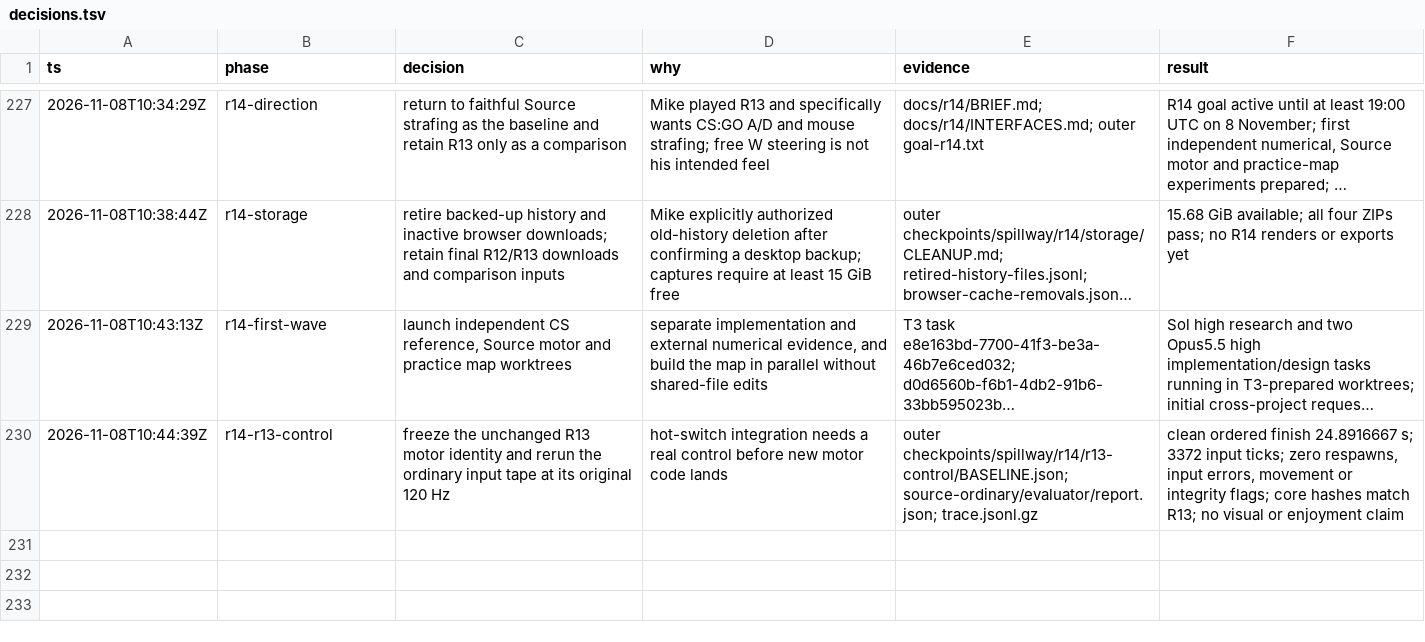
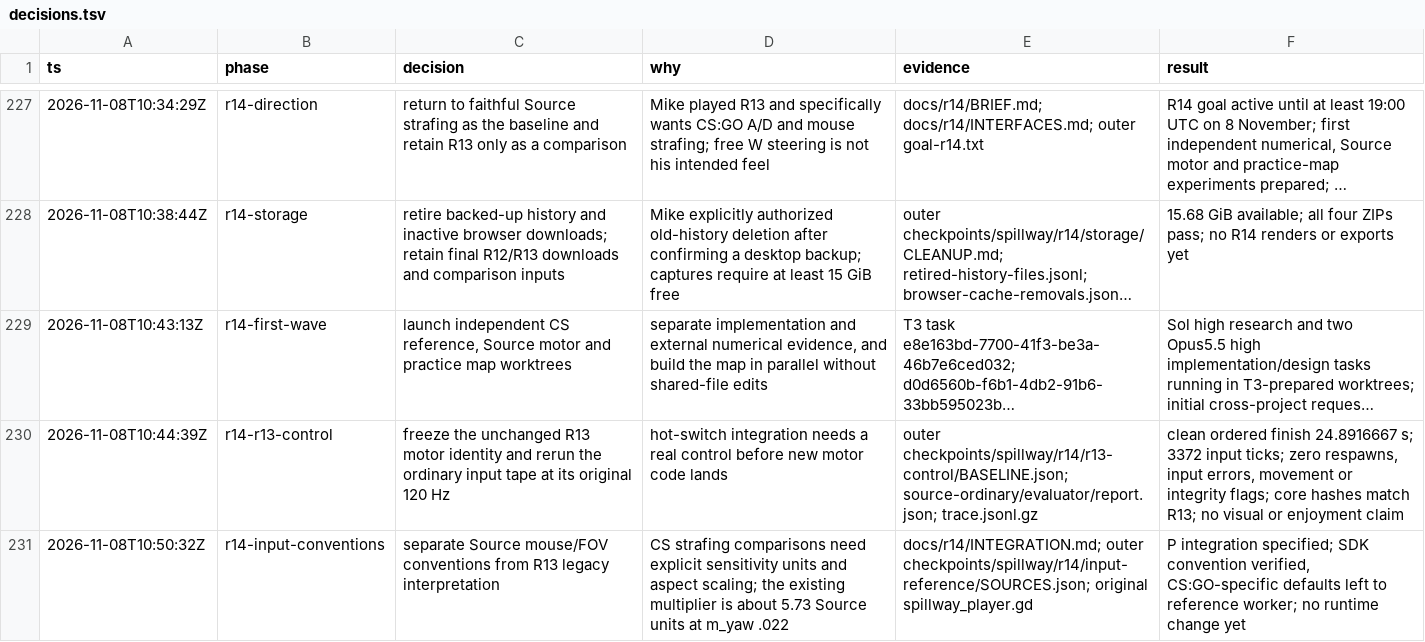
Before and after one commit to thatmike1/spillway, a TSV file: docs/reboot/decisions.tsv, drawn as a sheet; only a part is shown, gaps mark what is left out; long unchanged cells end in …; the diff names each change by its address in the sheet, - before the commit and + after, or states it on an @@ line.

Commit message:
chore: specify the r14 comparison controls (ccChat-general-rowb)

```diff
--- a/docs/reboot/decisions.tsv
+++ b/docs/reboot/decisions.tsv
+row 231: 2026-11-08T10:50:32Z | r14-input-conventions | separate Source mouse/FOV conventions from R13 legacy interpretation | CS strafing comparisons need explicit sensitivity units and aspect scaling; the existing multiplier is about 5.73 Source units at m_yaw .022 | docs/r14/INTEGRATION.md; outer checkpoints/spillway/r14/input-reference/SOURCES.json; original spillway_player.gd | P integration specified; SDK convention verified, CS:GO-specific defaults left to reference worker; no runtime change yet
```
Also changed, not shown: 1 other file.
